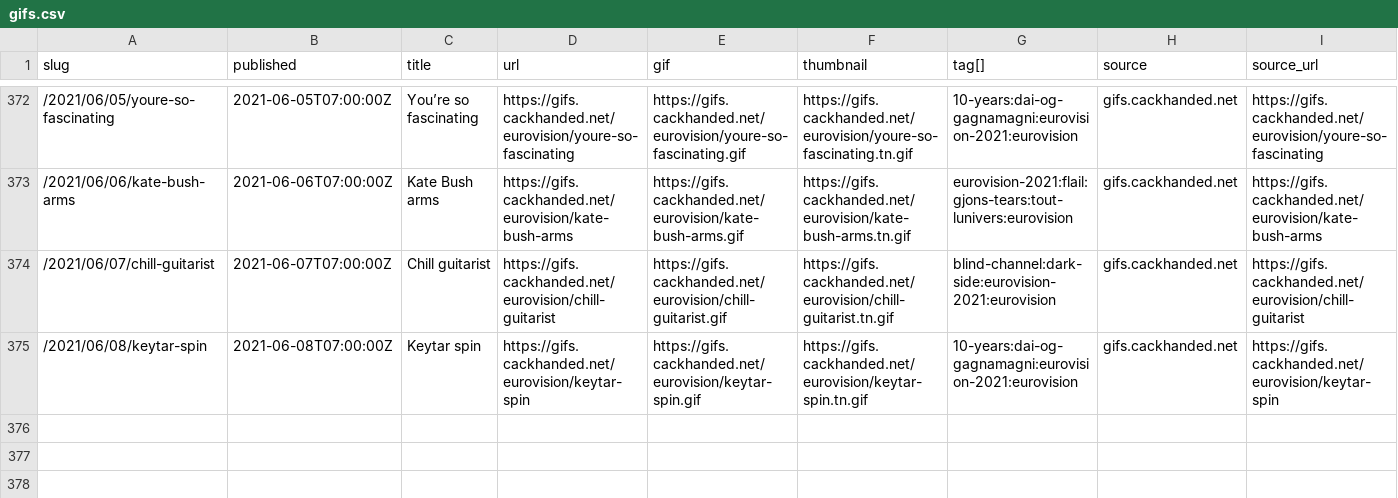
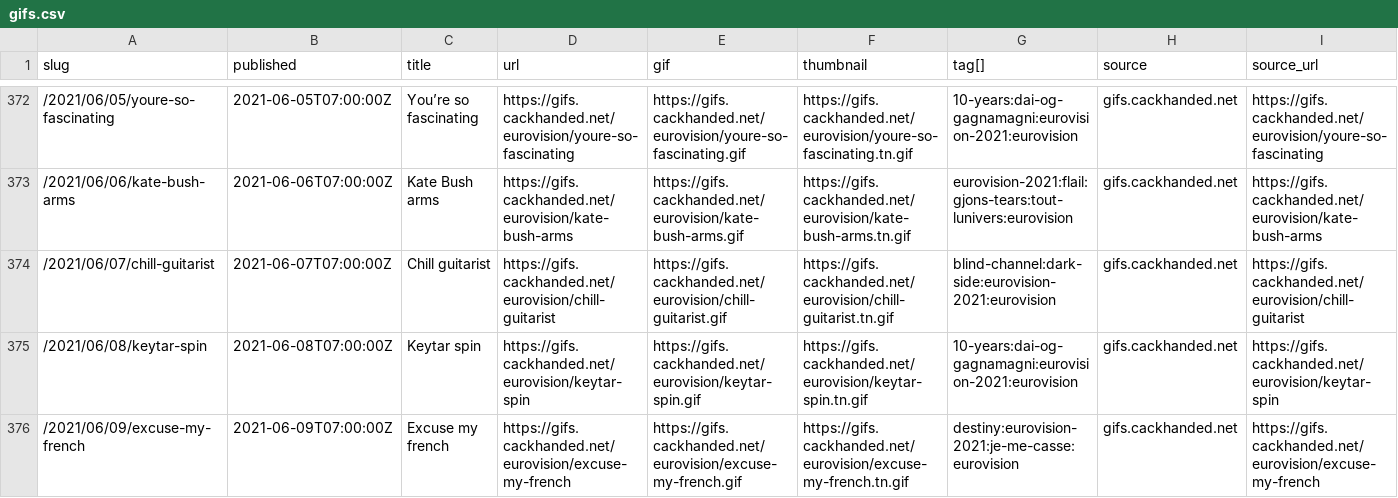
Before and after one commit to norm/marknormanfrancis.com, a CSV file: source/gifs.csv, drawn as a sheet; only a part is shown, gaps mark what is left out; rows hold the shown columns only; the diff names each change by its address in the sheet, - before the commit and + after, or states it on an @@ line.

```diff
--- a/source/gifs.csv
+++ b/source/gifs.csv
+row 376: /2021/06/09/excuse-my-french | 2021-06-09T07:00:00Z | Excuse my french | https://gifs.cackhanded.net/eurovision/excuse-my-french | https://gifs.cackhanded.net/eurovision/excuse-my-french.gif | https://gifs.cackhanded.net/eurovision/excuse-my-french.tn.gif | destiny:eurovision-2021:je-me-casse:eurovision | gifs.cackhanded.net | https://gifs.cackhanded.net/eurovision/excuse-my-french
```
Also changed, not shown: 8 other files.
